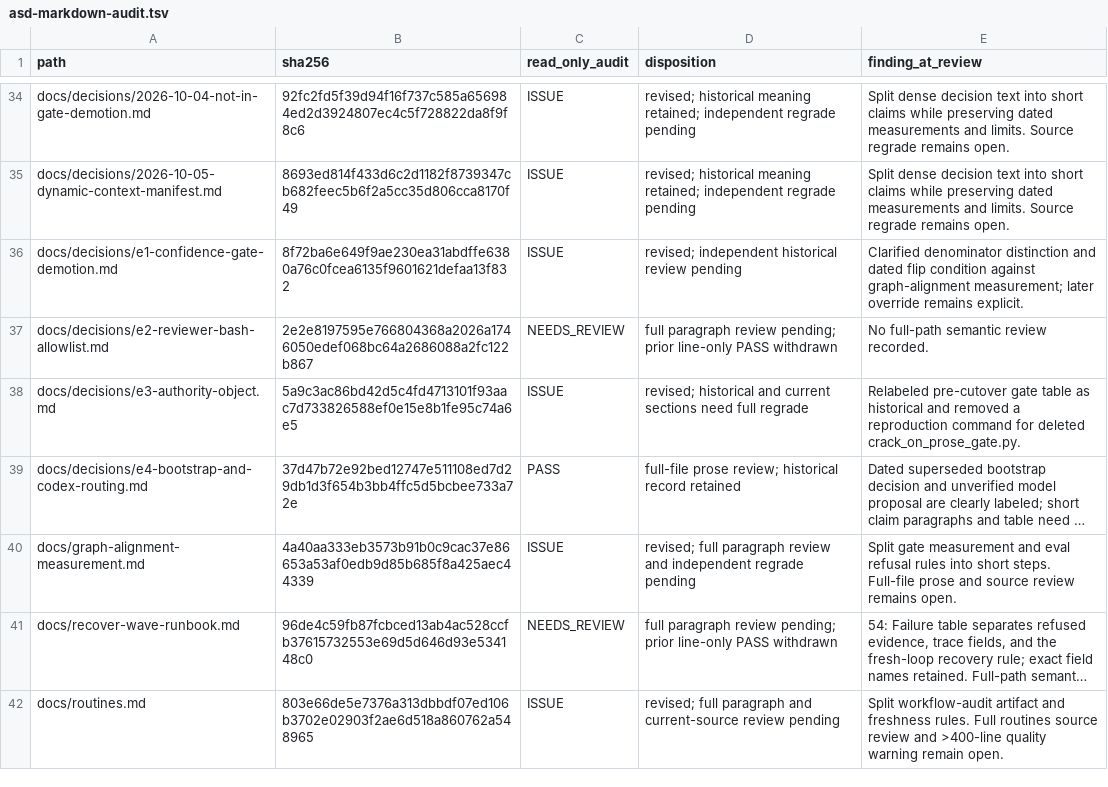
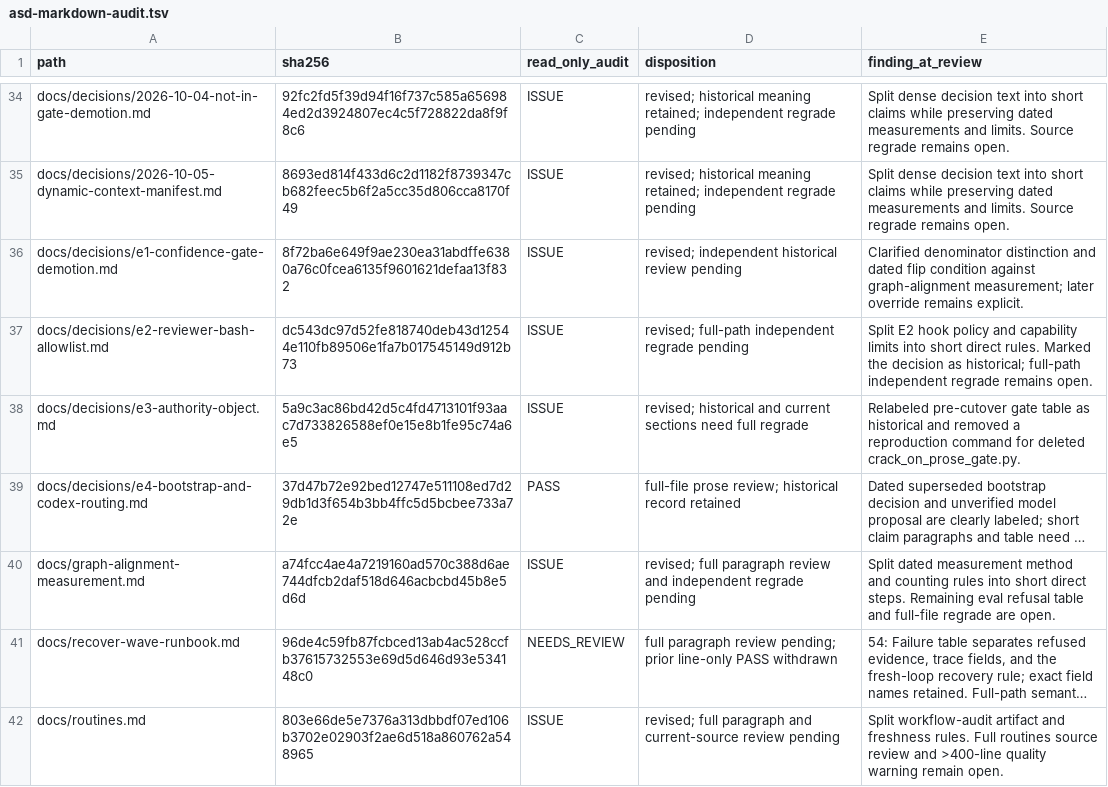
Before and after one commit to blueman82/coderails, a TSV file: docs/asd-markdown-audit.tsv, drawn as a sheet; only a part is shown, gaps mark what is left out; long unchanged cells end in …; the diff names each change by its address in the sheet, - before the commit and + after, or states it on an @@ line.

Commit message:
docs: split reviewer limits and measurement rules

```diff
--- a/docs/asd-markdown-audit.tsv
+++ b/docs/asd-markdown-audit.tsv
-B37 (sha256): 2e2e8197595e766804368a2026a1746050edef068bc64a2686088a2fc122b867
+B37 (sha256): dc543dc97d52fe818740deb43d12544e110fb89506e1fa7b017545149d912b73
-C37 (read_only_audit): NEEDS_REVIEW
+C37 (read_only_audit): ISSUE
-D37 (disposition): full paragraph review pending; prior line-only PASS withdrawn
+D37 (disposition): revised; full-path independent regrade pending
-E37 (finding_at_review): No full-path semantic review recorded.
+E37 (finding_at_review): Split E2 hook policy and capability limits into short direct rules. Marked the decision as historical; full-path independent regrade remains open.
-B40 (sha256): 4a40aa333eb3573b91b0c9cac37e86653a53af0edb9d85b685f8a425aec44339
+B40 (sha256): a74fcc4ae4a7219160ad570c388d6ae744dfcb2daf518d646acbcbd45b8e5d6d
-E40 (finding_at_review): Split gate measurement and eval refusal rules into short steps. Full-file prose and source review remains open.
+E40 (finding_at_review): Split dated measurement method and counting rules into short direct steps. Remaining eval refusal table and full-file regrade are open.
```
Also changed, not shown: 2 other files.
